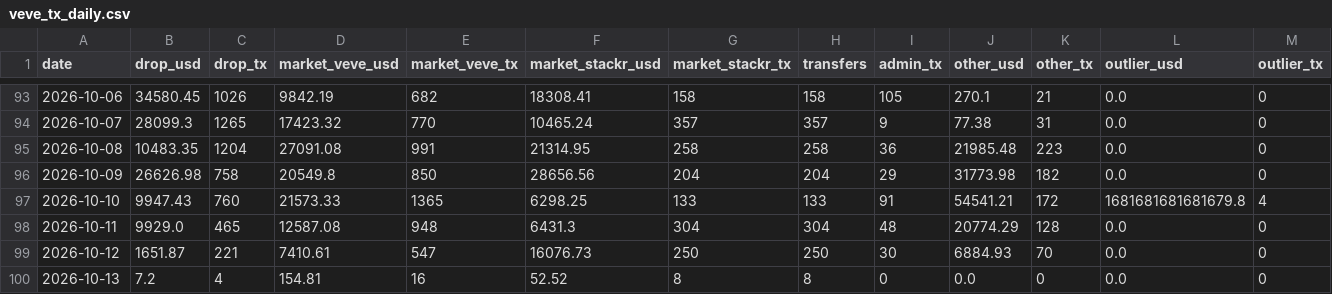
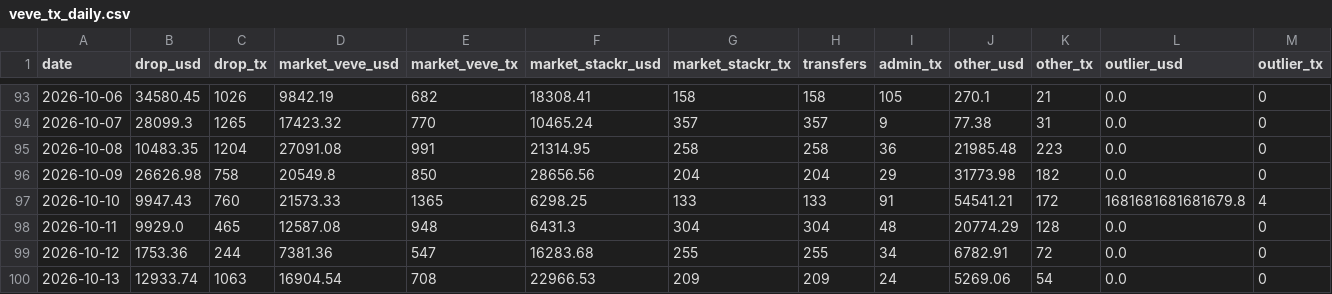
Before and after one commit to VeVePreda/scrapeur-veve, a CSV file: data/veve_tx_daily.csv, drawn as a sheet; only a part is shown, gaps mark what is left out.

```diff
--- a/data/veve_tx_daily.csv
+++ b/data/veve_tx_daily.csv
@@ -98,3 +98,3 @@ date,drop_usd,drop_tx,market_veve_usd,market_veve_tx,market_stackr_usd,market_st
 2026-10-11,9929.0,465,12587.08,948,6431.3,304,304,48,20774.29,128,0.0,0
-2026-10-12,1651.87,221,7410.61,547,16076.73,250,250,30,6884.93,70,0.0,0
-2026-10-13,7.2,4,154.81,16,52.52,8,8,0,0.0,0,0.0,0
+2026-10-12,1753.36,244,7381.36,547,16283.68,255,255,34,6782.91,72,0.0,0
+2026-10-13,12933.74,1063,16904.54,708,22966.53,209,209,24,5269.06,54,0.0,0
```
